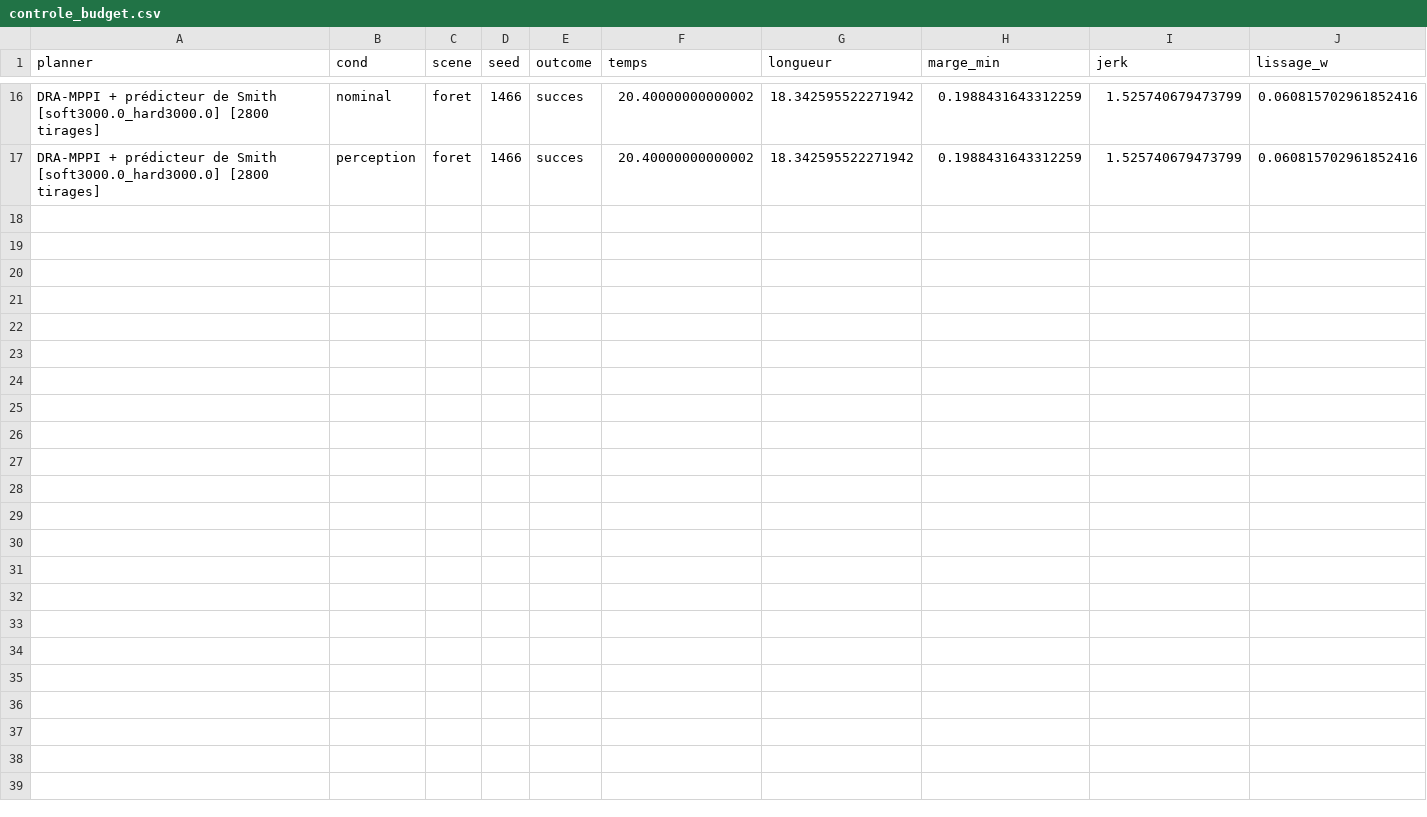
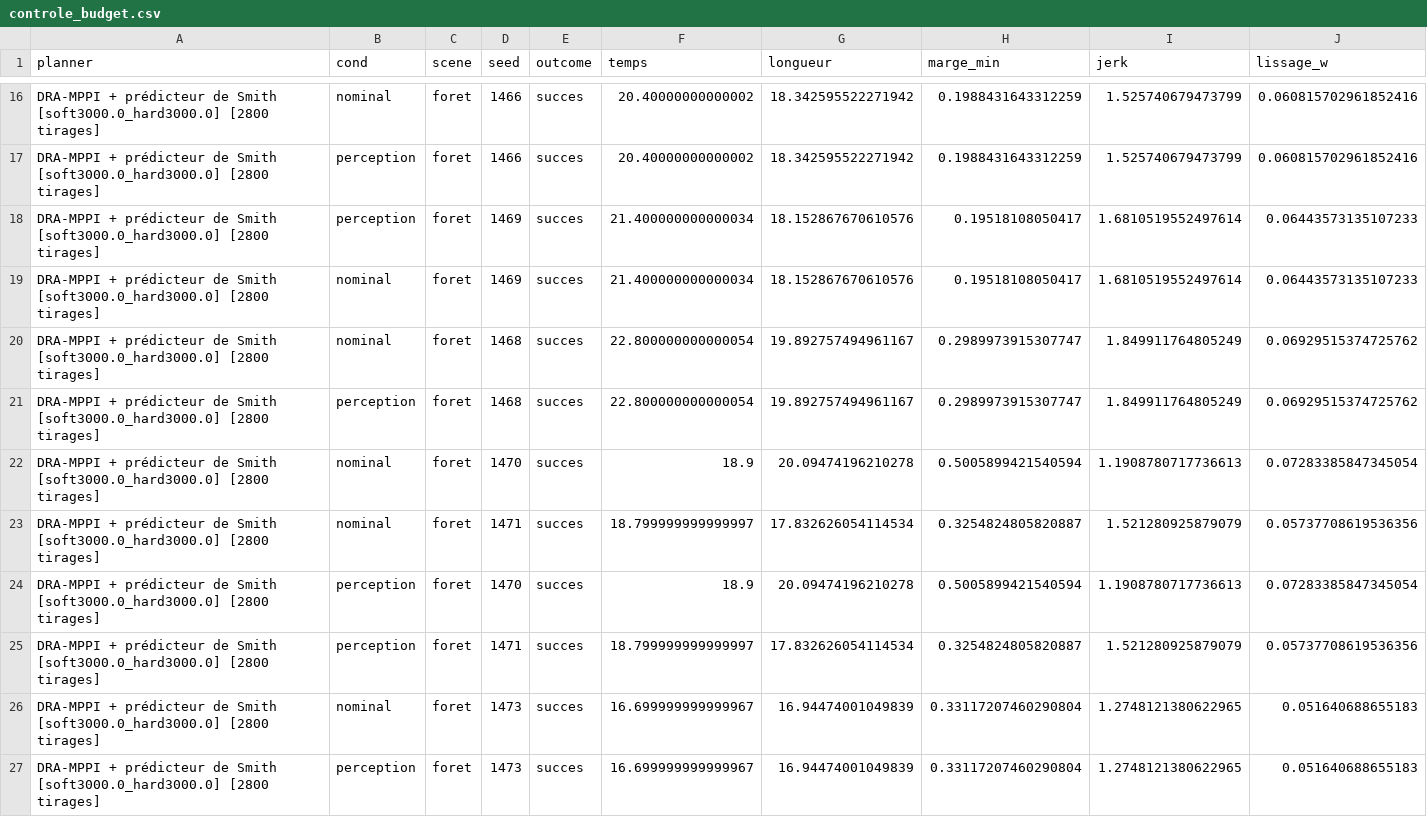
Before and after one commit to EmmaBibe/Application-robotique-, a CSV file: recherche/planificateur/controle_budget.csv, drawn as a sheet; only a part is shown, gaps mark what is left out; rows hold the shown columns only; the diff names each change by its address in the sheet, - before the commit and + after, or states it on an @@ line.

```diff
--- a/recherche/planificateur/controle_budget.csv
+++ b/recherche/planificateur/controle_budget.csv
+row 18: DRA-MPPI + prédicteur de Smith [soft3000.0_hard3000.0] [2800 tirages] | perception | foret | 1469 | succes | 21.400000000000034 | 18.152867670610576 | 0.19518108050417 | 1.6810519552497614 | 0.06443573135107233
+row 19: DRA-MPPI + prédicteur de Smith [soft3000.0_hard3000.0] [2800 tirages] | nominal | foret | 1469 | succes | 21.400000000000034 | 18.152867670610576 | 0.19518108050417 | 1.6810519552497614 | 0.06443573135107233
+row 20: DRA-MPPI + prédicteur de Smith [soft3000.0_hard3000.0] [2800 tirages] | nominal | foret | 1468 | succes | 22.800000000000054 | 19.892757494961167 | 0.2989973915307747 | 1.849911764805249 | 0.06929515374725762
+row 21: DRA-MPPI + prédicteur de Smith [soft3000.0_hard3000.0] [2800 tirages] | perception | foret | 1468 | succes | 22.800000000000054 | 19.892757494961167 | 0.2989973915307747 | 1.849911764805249 | 0.06929515374725762
+row 22: DRA-MPPI + prédicteur de Smith [soft3000.0_hard3000.0] [2800 tirages] | nominal | foret | 1470 | succes | 18.9 | 20.09474196210278 | 0.5005899421540594 | 1.1908780717736613 | 0.07283385847345054
+row 23: DRA-MPPI + prédicteur de Smith [soft3000.0_hard3000.0] [2800 tirages] | nominal | foret | 1471 | succes | 18.799999999999997 | 17.832626054114534 | 0.3254824805820887 | 1.521280925879079 | 0.05737708619536356
+row 24: DRA-MPPI + prédicteur de Smith [soft3000.0_hard3000.0] [2800 tirages] | perception | foret | 1470 | succes | 18.9 | 20.09474196210278 | 0.5005899421540594 | 1.1908780717736613 | 0.07283385847345054
+row 25: DRA-MPPI + prédicteur de Smith [soft3000.0_hard3000.0] [2800 tirages] | perception | foret | 1471 | succes | 18.799999999999997 | 17.832626054114534 | 0.3254824805820887 | 1.521280925879079 | 0.05737708619536356
+row 26: DRA-MPPI + prédicteur de Smith [soft3000.0_hard3000.0] [2800 tirages] | nominal | foret | 1473 | succes | 16.699999999999967 | 16.94474001049839 | 0.33117207460290804 | 1.2748121380622965 | 0.051640688655183
+row 27: DRA-MPPI + prédicteur de Smith [soft3000.0_hard3000.0] [2800 tirages] | perception | foret | 1473 | succes | 16.699999999999967 | 16.94474001049839 | 0.33117207460290804 | 1.2748121380622965 | 0.051640688655183
```
